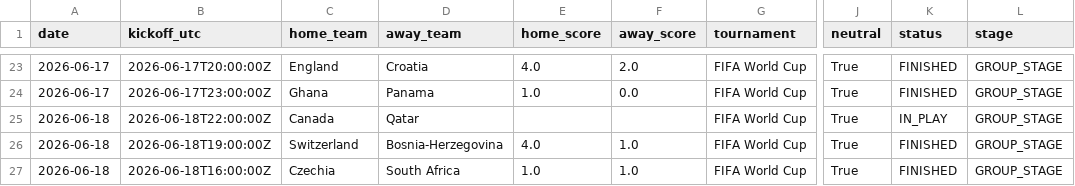
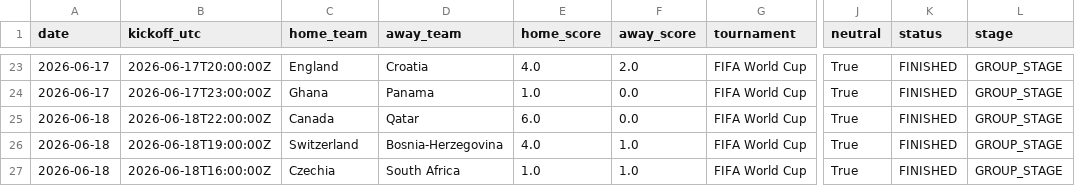
Before and after one commit to umutyyapici/DK-Tahminator, a CSV file: data/matches_2026.csv, drawn as a sheet; only a part is shown, gaps mark what is left out; the diff names each change by its address in the sheet, - before the commit and + after, or states it on an @@ line.

```diff
--- a/data/matches_2026.csv
+++ b/data/matches_2026.csv
-E25 (home_score): (empty)
+E25 (home_score): 6.0
-F25 (away_score): (empty)
+F25 (away_score): 0.0
-K25 (status): IN_PLAY
+K25 (status): FINISHED
```
Also changed, not shown: data/predictions.csv, data/predictions_history.csv, 2 other files.
